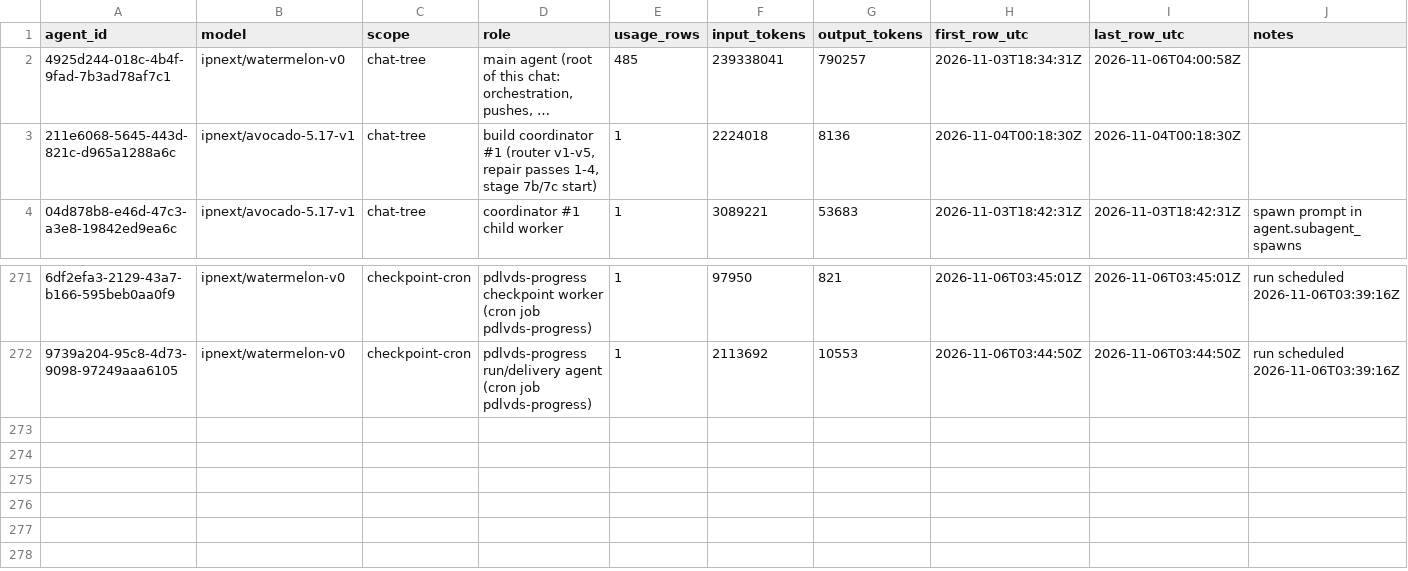
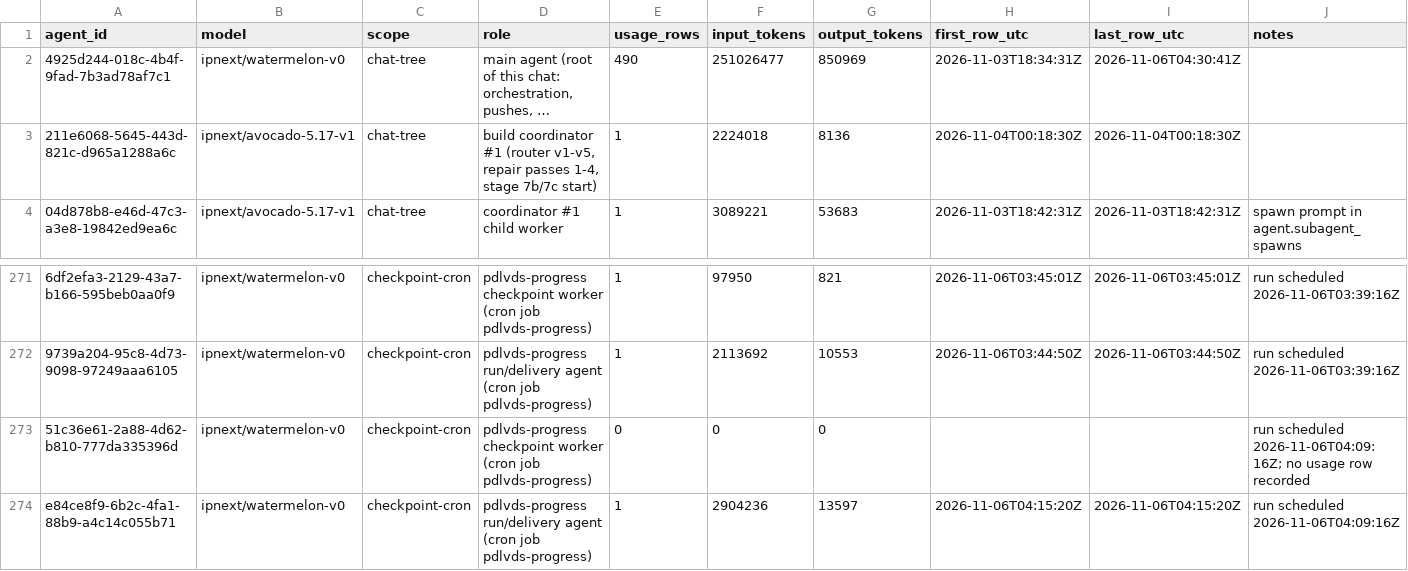
Before and after one commit to sneakers-the-rat/lvds-receiver-official, a CSV file: metrics/agents.csv, drawn as a sheet; only a part is shown, gaps mark what is left out; long unchanged cells end in …; the diff names each change by its address in the sheet, - before the commit and + after, or states it on an @@ line.

```diff
--- a/metrics/agents.csv
+++ b/metrics/agents.csv
-E2 (usage_rows): 485
+E2 (usage_rows): 490
-F2 (input_tokens): 239338041
+F2 (input_tokens): 251026477
-G2 (output_tokens): 790257
+G2 (output_tokens): 850969
-I2 (last_row_utc): 2026-11-06T04:00:58Z
+I2 (last_row_utc): 2026-11-06T04:30:41Z
+row 273: 51c36e61-2a88-4d62-b810-777da335396d | ipnext/watermelon-v0 | checkpoint-cron | pdlvds-progress checkpoint worker (cron job pdlvds-progress) | 0 | 0 | 0 |  |  | run scheduled 2026-11-06T04:09:16Z; no usage row recorded
+row 274: e84ce8f9-6b2c-4fa1-88b9-a4c14c055b71 | ipnext/watermelon-v0 | checkpoint-cron | pdlvds-progress run/delivery agent (cron job pdlvds-progress) | 1 | 2904236 | 13597 | 2026-11-06T04:15:20Z | 2026-11-06T04:15:20Z | run scheduled 2026-11-06T04:09:16Z
```
Also changed, not shown: metrics/commit_alignment.csv, metrics/cost_summary.csv, 3 other files.
